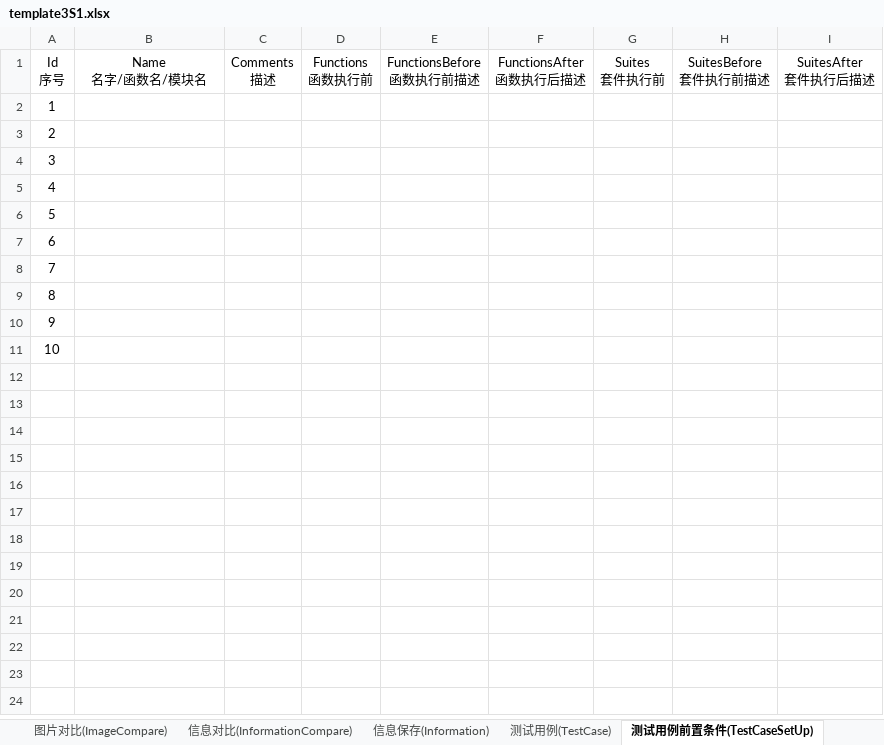
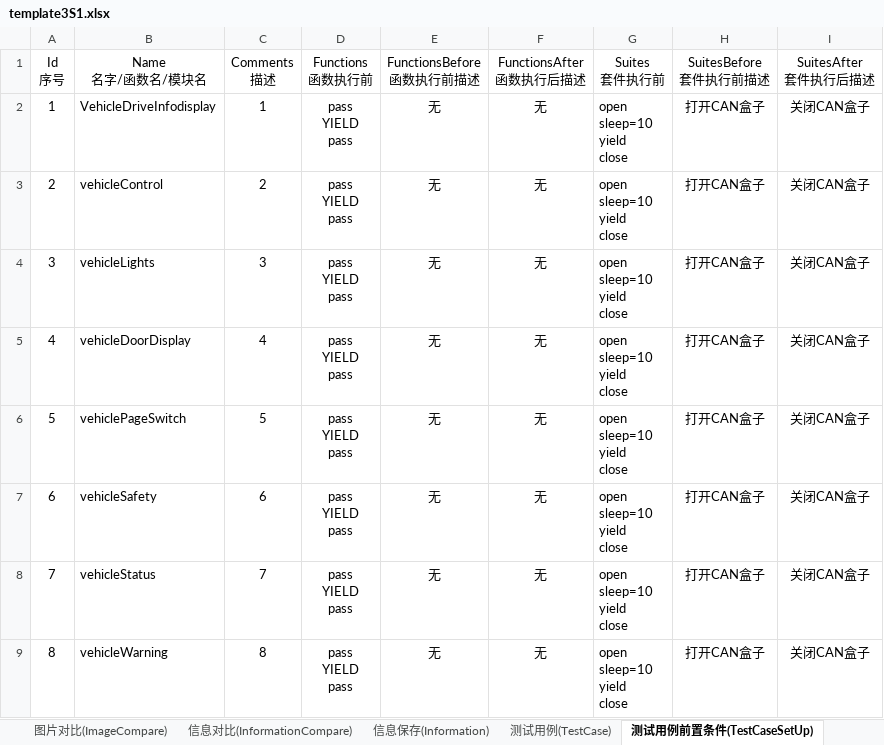
Before and after one commit to philosophy912/Sophia, an Excel workbook: file/template3S1.xlsx, sheet 测试用例前置条件(TestCaseSetUp), drawn as a sheet; values as stored, in another font and other column widths than the file's, no borders; conditional formats not drawn; ↵ is a line break in a cell; the diff names each change by its address in the sheet, - before the commit and + after, or states it on an @@ line.

```diff
--- a/file/template3S1.xlsx (sheet 测试用例前置条件(TestCaseSetUp))
+++ b/file/template3S1.xlsx (sheet 测试用例前置条件(TestCaseSetUp))
-B2 (Name 名字/函数名/模块名): (empty)
+B2 (Name 名字/函数名/模块名): VehicleDriveInfodisplay
-C2 (Comments 描述): (empty)
+C2 (Comments 描述): 1
-D2:D9 (Functions 函数执行前): (empty)
+D2:D9 (Functions 函数执行前): pass ↵ YIELD ↵ pass
-E2:E9 (FunctionsBefore 函数执行前描述): (empty)
+E2:E9 (FunctionsBefore 函数执行前描述): 无
-F2:F9 (FunctionsAfter 函数执行后描述): (empty)
+F2:F9 (FunctionsAfter 函数执行后描述): 无
-G2:G9 (Suites 套件执行前): (empty)
+G2:G9 (Suites 套件执行前): open ↵ sleep=10 ↵ yield ↵ close
-H2:H9 (SuitesBefore 套件执行前描述): (empty)
+H2:H9 (SuitesBefore 套件执行前描述): 打开CAN盒子
-I2:I9 (SuitesAfter 套件执行后描述): (empty)
+I2:I9 (SuitesAfter 套件执行后描述): 关闭CAN盒子
-B3 (Name 名字/函数名/模块名): (empty)
+B3 (Name 名字/函数名/模块名): vehicleControl
-C3 (Comments 描述): (empty)
+C3 (Comments 描述): 2
-B4 (Name 名字/函数名/模块名): (empty)
+B4 (Name 名字/函数名/模块名): vehicleLights
-C4 (Comments 描述): (empty)
+C4 (Comments 描述): 3
-B5 (Name 名字/函数名/模块名): (empty)
+B5 (Name 名字/函数名/模块名): vehicleDoorDisplay
-C5 (Comments 描述): (empty)
+C5 (Comments 描述): 4
-B6 (Name 名字/函数名/模块名): (empty)
+B6 (Name 名字/函数名/模块名): vehiclePageSwitch
-C6 (Comments 描述): (empty)
+C6 (Comments 描述): 5
-B7 (Name 名字/函数名/模块名): (empty)
+B7 (Name 名字/函数名/模块名): vehicleSafety
-C7 (Comments 描述): (empty)
+C7 (Comments 描述): 6
-B8 (Name 名字/函数名/模块名): (empty)
+B8 (Name 名字/函数名/模块名): vehicleStatus
-C8 (Comments 描述): (empty)
+C8 (Comments 描述): 7
-B9 (Name 名字/函数名/模块名): (empty)
+B9 (Name 名字/函数名/模块名): vehicleWarning
-C9 (Comments 描述): (empty)
+C9 (Comments 描述): 8
-row 10: 9
-row 11: 10
```
Also changed, not shown: sheet 测试用例(TestCase), sheet 图片对比(ImageCompare), sheet Can信号(CanAction), sheet 配置(Configure), sheet CAN信号对比(CanCompare), other sheet tabs, file/template1q1.xlsx, file/仪表自动化测试用例汇总_v1.4.xlsx, 45 other files.
